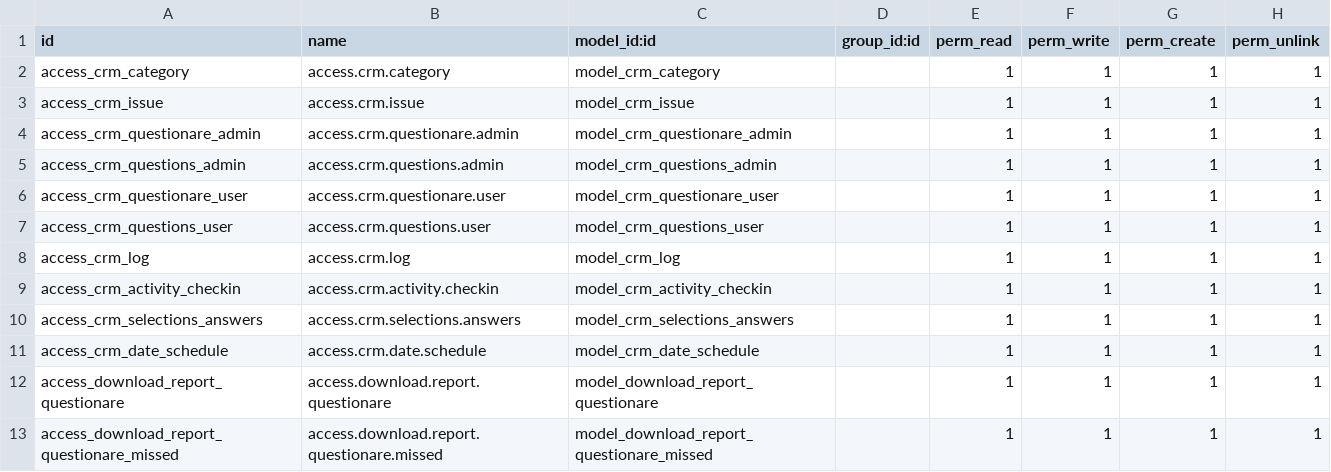
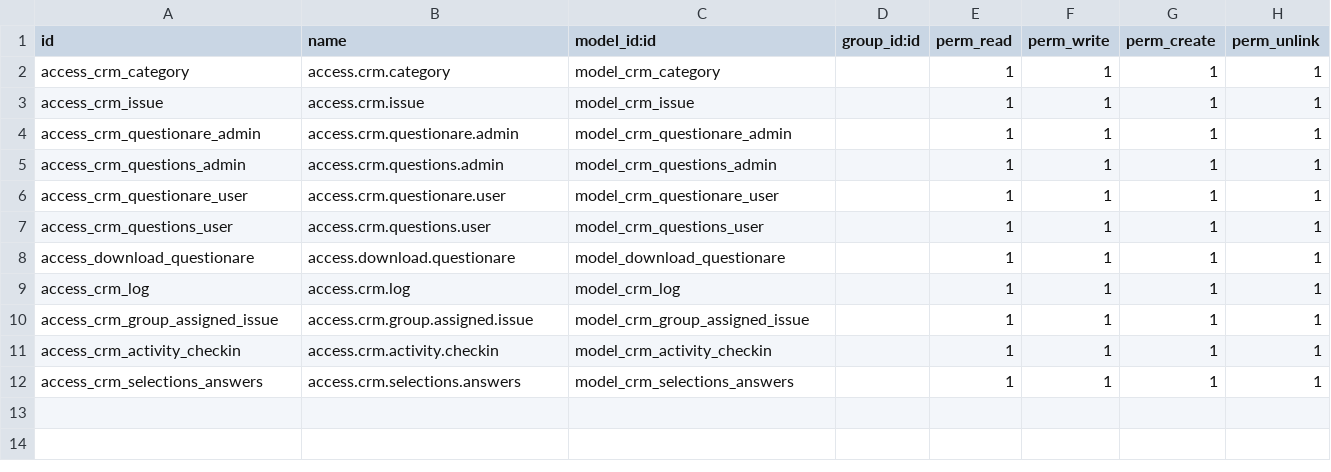
Before and after one commit to mraehanakbar/haus_crm, a CSV file: dev_crm_haus/security/ir.model.access.csv, drawn as a sheet.

```diff
--- a/dev_crm_haus/security/ir.model.access.csv
+++ b/dev_crm_haus/security/ir.model.access.csv
@@ -7,7 +7,6 @@ access_crm_questionare_user,access.crm.questionare.user,model_crm_questionare_us
 access_crm_questions_user,access.crm.questions.user,model_crm_questions_user,,1,1,1,1
+access_download_questionare,access.download.questionare,model_download_questionare,,1,1,1,1
 access_crm_log,access.crm.log,model_crm_log,,1,1,1,1
+access_crm_group_assigned_issue,access.crm.group.assigned.issue,model_crm_group_assigned_issue,,1,1,1,1
 access_crm_activity_checkin,access.crm.activity.checkin,model_crm_activity_checkin,,1,1,1,1
 access_crm_selections_answers,access.crm.selections.answers,model_crm_selections_answers,,1,1,1,1
-access_crm_date_schedule,access.crm.date.schedule,model_crm_date_schedule,,1,1,1,1
-access_download_report_questionare,access.download.report.questionare,model_download_report_questionare,,1,1,1,1
-access_download_report_questionare_missed,access.download.report.questionare.missed,model_download_report_questionare_missed,,1,1,1,1
```
Also changed, not shown: 14 other files.
